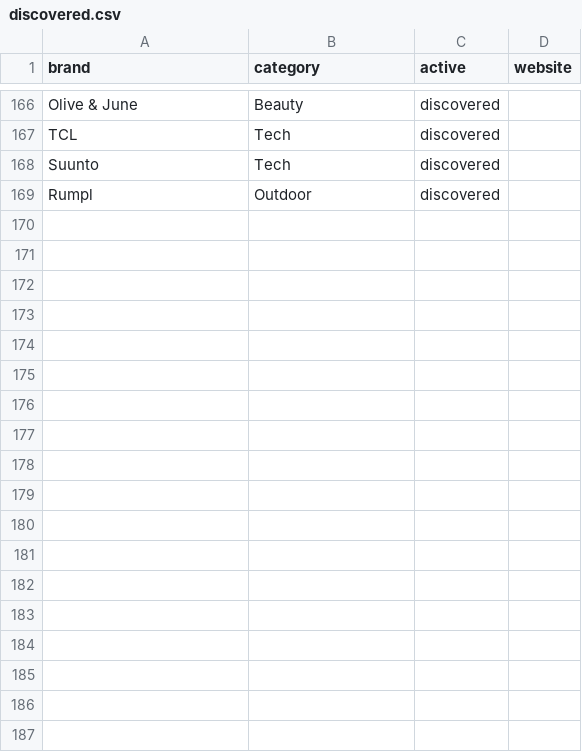
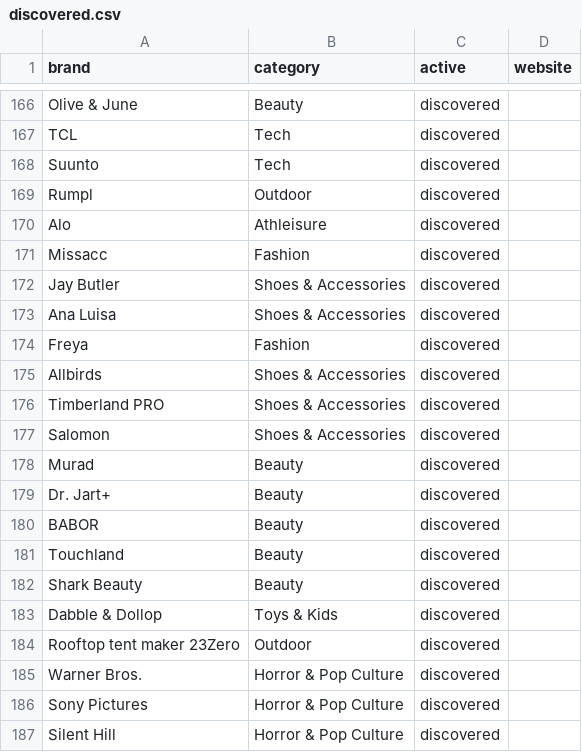
Before and after one commit to ninar12/black-friday-deal-hunter, a CSV file: data/discovered.csv, drawn as a sheet; only a part is shown, gaps mark what is left out; the diff names each change by its address in the sheet, - before the commit and + after, or states it on an @@ line.

```diff
--- a/data/discovered.csv
+++ b/data/discovered.csv
+row 170: Alo | Athleisure | discovered
+row 171: Missacc | Fashion | discovered
+row 172: Jay Butler | Shoes & Accessories | discovered
+row 173: Ana Luisa | Shoes & Accessories | discovered
+row 174: Freya | Fashion | discovered
+row 175: Allbirds | Shoes & Accessories | discovered
+row 176: Timberland PRO | Shoes & Accessories | discovered
+row 177: Salomon | Shoes & Accessories | discovered
+row 178: Murad | Beauty | discovered
+row 179: Dr. Jart+ | Beauty | discovered
+row 180: BABOR | Beauty | discovered
+row 181: Touchland | Beauty | discovered
+row 182: Shark Beauty | Beauty | discovered
+row 183: Dabble & Dollop | Toys & Kids | discovered
+row 184: Rooftop tent maker 23Zero | Outdoor | discovered
+row 185: Warner Bros. | Horror & Pop Culture | discovered
+row 186: Sony Pictures | Horror & Pop Culture | discovered
+row 187: Silent Hill | Horror & Pop Culture | discovered
```
Also changed, not shown: 2 other files.
